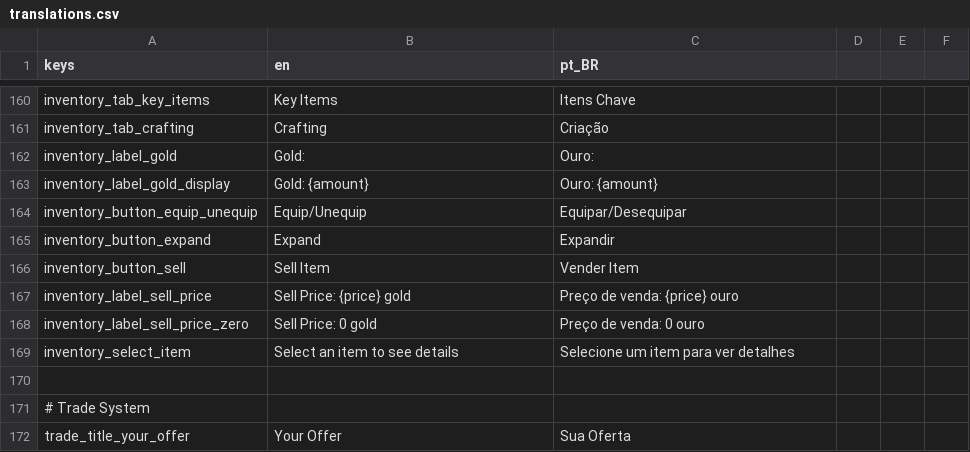
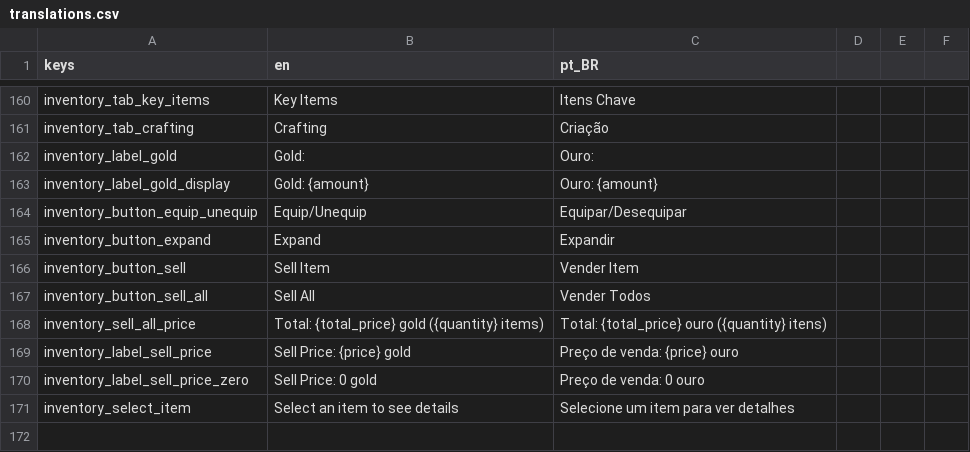
Before and after one commit to its-jovee/krakovia-tiny-mmo, a CSV file: localization/translations.csv, drawn as a sheet; only a part is shown, gaps mark what is left out; the shorter side is filled out with more unchanged rows.

Commit message:
Add 'Sell All' feature to inventory menu
Introduces a 'Sell All' button and supporting UI/logic to allow players to sell all items of a selected type at once. Updates translations and UI helpers, and improves inventory sell price calculations. Also expands and refines adventurer type item pools in quest_manager.gd for more detailed class differentiation.

```diff
--- a/localization/translations.csv
+++ b/localization/translations.csv
@@ -166,2 +166,4 @@ inventory_button_expand,Expand,Expandir
 inventory_button_sell,Sell Item,Vender Item
+inventory_button_sell_all,Sell All,Vender Todos
+inventory_sell_all_price,"Total: {total_price} gold ({quantity} items)","Total: {total_price} ouro ({quantity} itens)"
 inventory_label_sell_price,"Sell Price: {price} gold","Preço de venda: {price} ouro"
```
Also changed, not shown: 4 other files.
